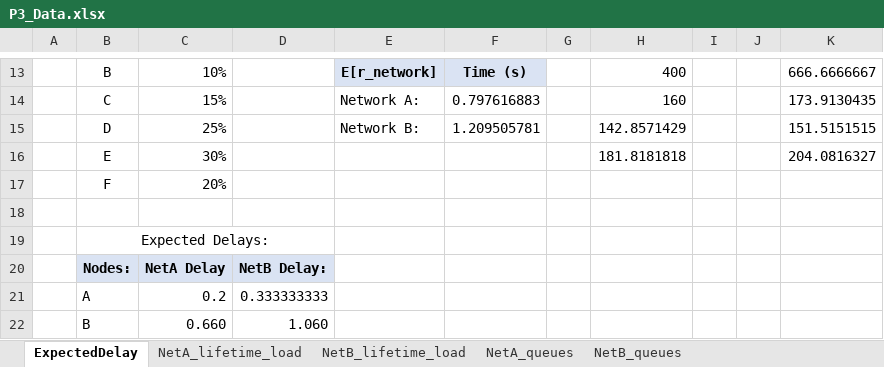
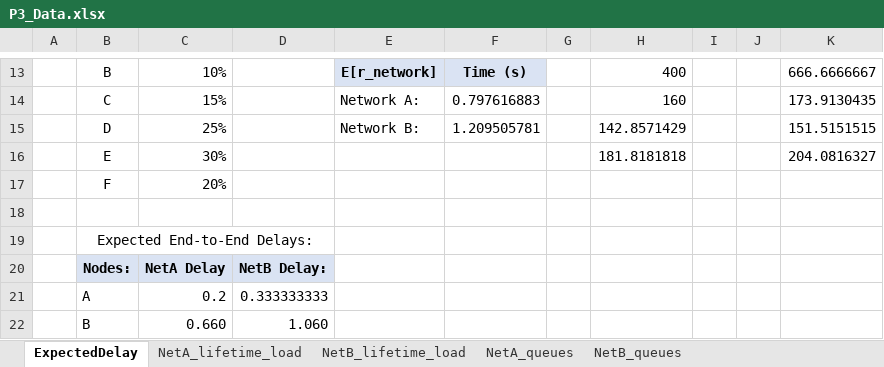
Before and after one commit to MHayden18/Communications, an Excel workbook: Assignments/Project3/P3_Data.xlsx, sheet ExpectedDelay, drawn as a sheet; only a part is shown, gaps mark what is left out; values as stored, in another font and other column widths than the file's, no borders; the diff names each change by its address in the sheet, - before the commit and + after, or states it on an @@ line.

```diff
--- a/Assignments/Project3/P3_Data.xlsx (sheet ExpectedDelay)
+++ b/Assignments/Project3/P3_Data.xlsx (sheet ExpectedDelay)
-B19: Expected Delays:
+B19: Expected End-to-End Delays:
```
Also changed, not shown: sheet NetA_lifetime_load, 4 other files.
